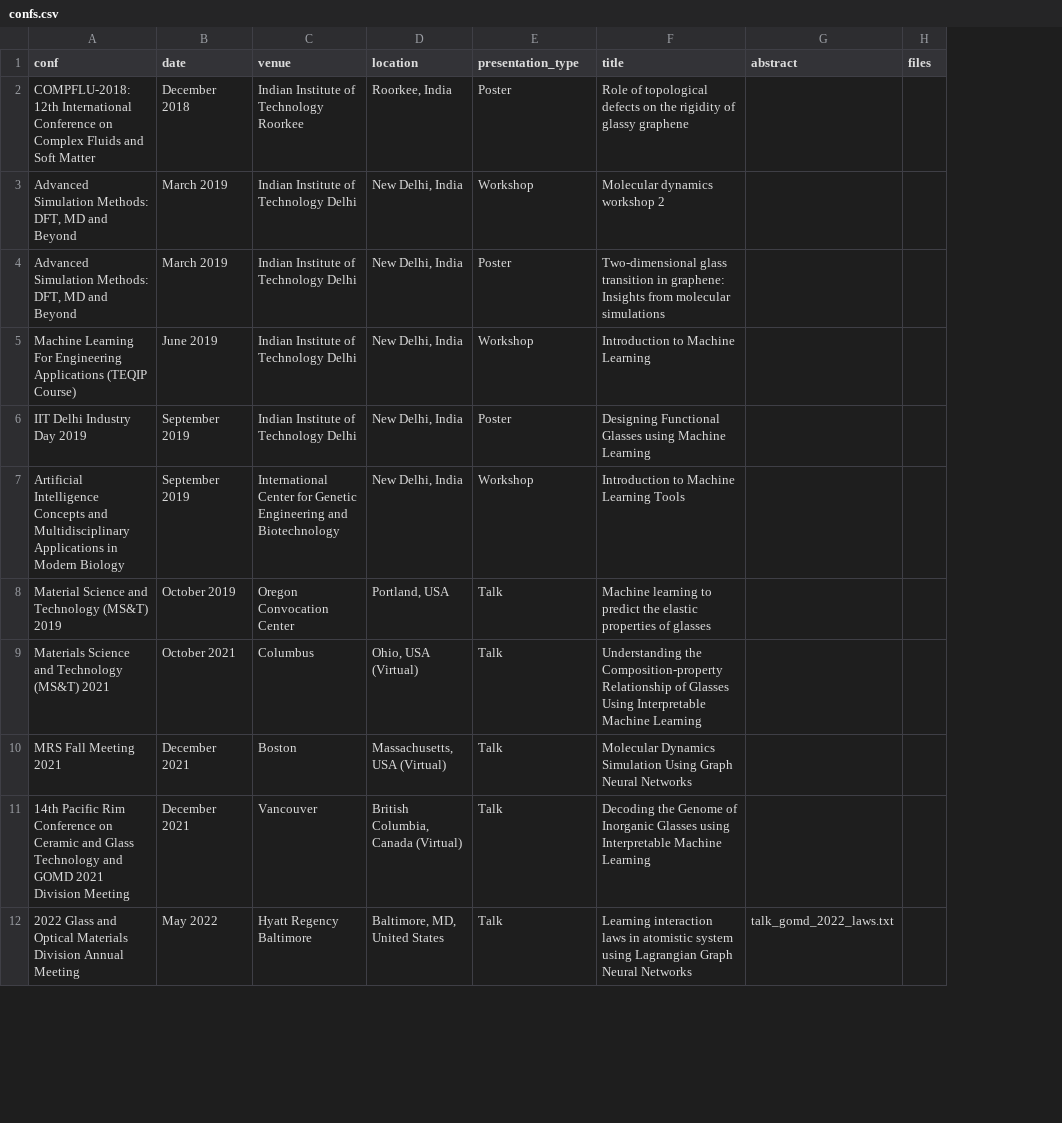
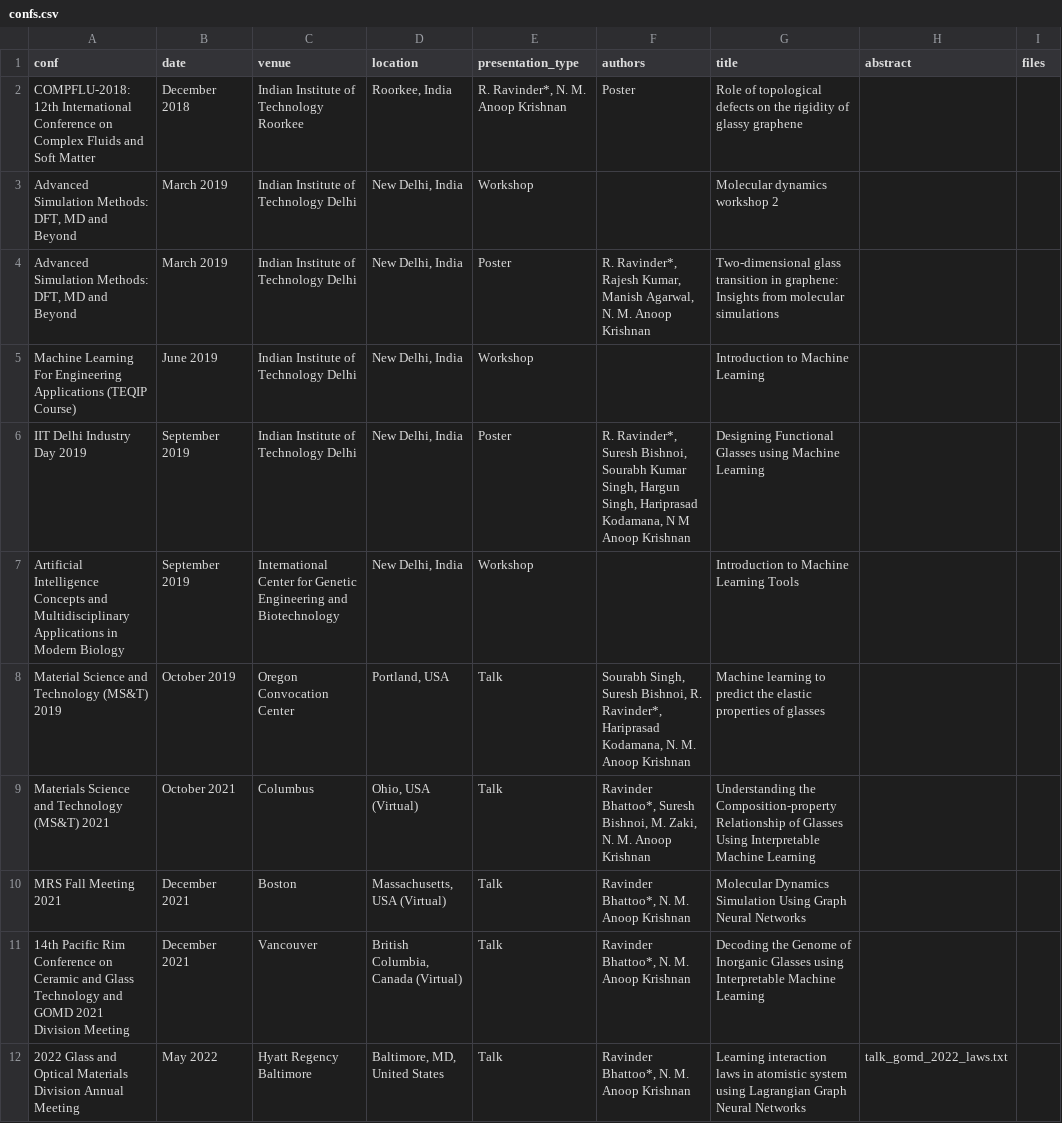
Before and after one commit to ravinderbhattoo/ravinderbhattoo.github.io.old, a CSV file: gen_conference/confs.csv, drawn as a sheet; only a part is shown; the diff names each change by its address in the sheet, - before the commit and + after, or states it on an @@ line.

```diff
--- a/gen_conference/confs.csv
+++ b/gen_conference/confs.csv
+column F (authors), rows 2-12: Poster |  | R. Ravinder*, Rajesh Kumar, Manish Agarwal, N. M. Anoop Krishnan |  | R. Ravinder*, Suresh Bishnoi, Sourabh Kumar Singh, Hargun Singh, Hariprasad Kodamana, N M Anoop Krishnan |  | Sourabh Singh, Suresh Bishnoi, R. Ravinder*, Hariprasad Kodamana, N. M. Anoop Krishnan | Ravinder Bhattoo*, Suresh Bishnoi, M. Zaki, N. M. Anoop Krishnan | Ravinder Bhattoo*, N. M. Anoop Krishnan | Ravinder Bhattoo*, N. M. Anoop Krishnan | Ravinder Bhattoo*, N. M. Anoop Krishnan
-E2 (presentation_type): Poster
+E2 (presentation_type): R. Ravinder*, N. M. Anoop Krishnan
```
Also changed, not shown: 44 other files.
